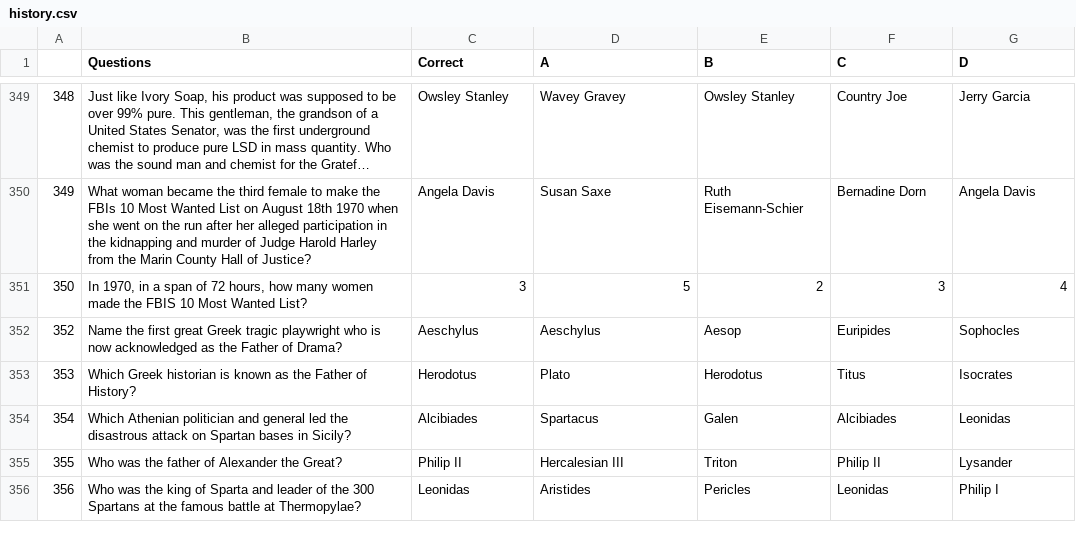
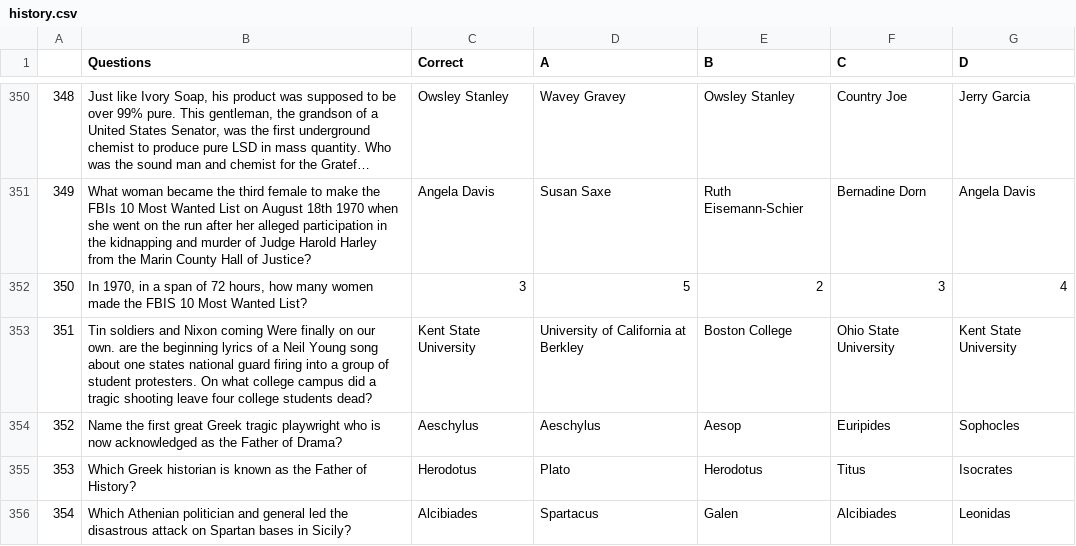
Before and after one commit to praxidike97/QuizApp, a CSV file: misc/questions/history.csv, drawn as a sheet; only a part is shown, gaps mark what is left out; the shorter side is filled out with more unchanged rows; long unchanged cells end in …; the diff covers the shown part only; the diff names each change by its address in the sheet, - before the commit and + after, or states it on an @@ line.

```diff
--- a/misc/questions/history.csv
+++ b/misc/questions/history.csv
+row 353: 351 | Tin soldiers and Nixon coming Were finally on our own. are the beginning lyrics of a Neil Young song about one states national guard firing into a group of student protesters. On what college campus did a tragic shooting leave four college students dead? | Kent State University | University of California at Berkley | Boston College | Ohio State University | Kent State University
```
Also changed, not shown: 21 added rows and row numbers in column A elsewhere in this file, misc/questions/animals.csv, misc/questions/humanities.csv, 34 other files.
